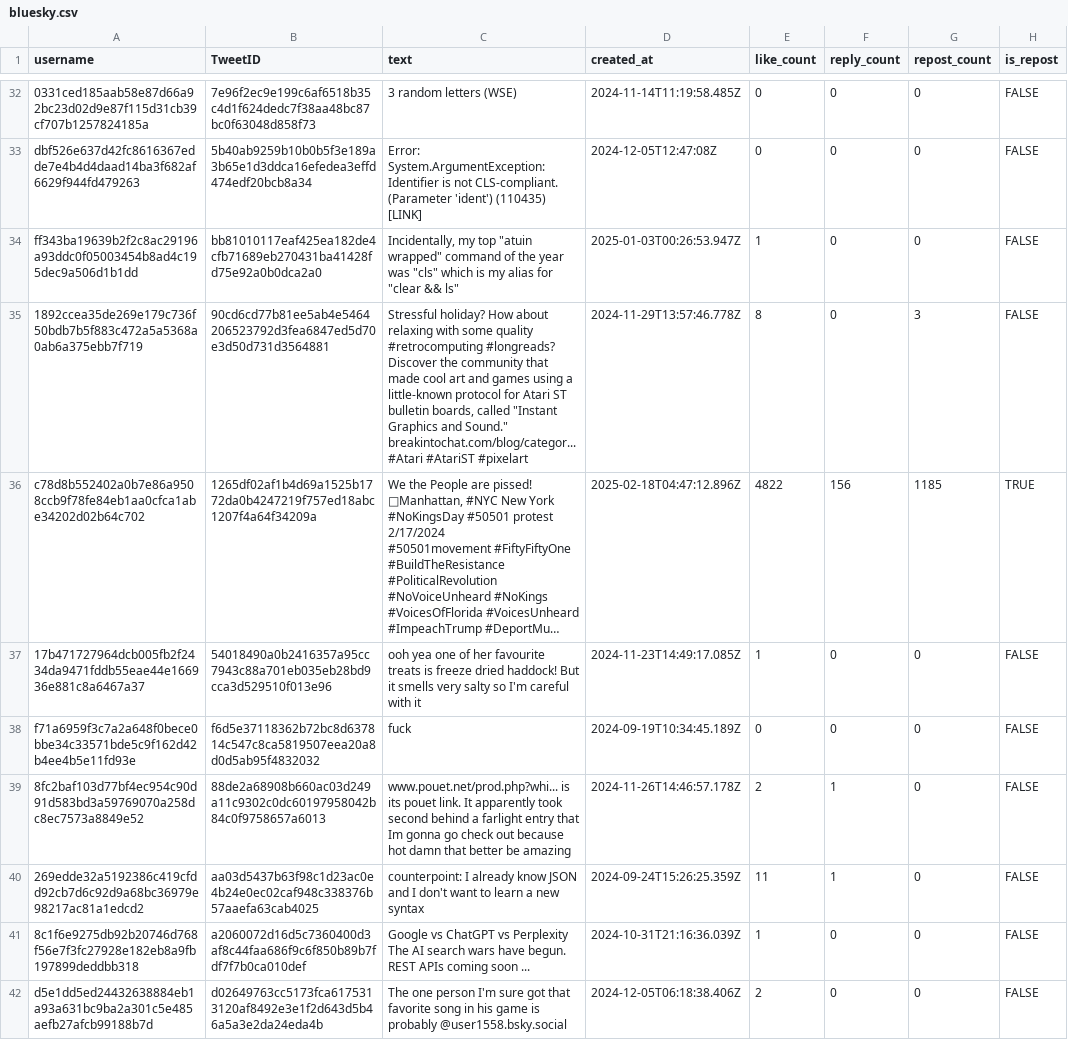
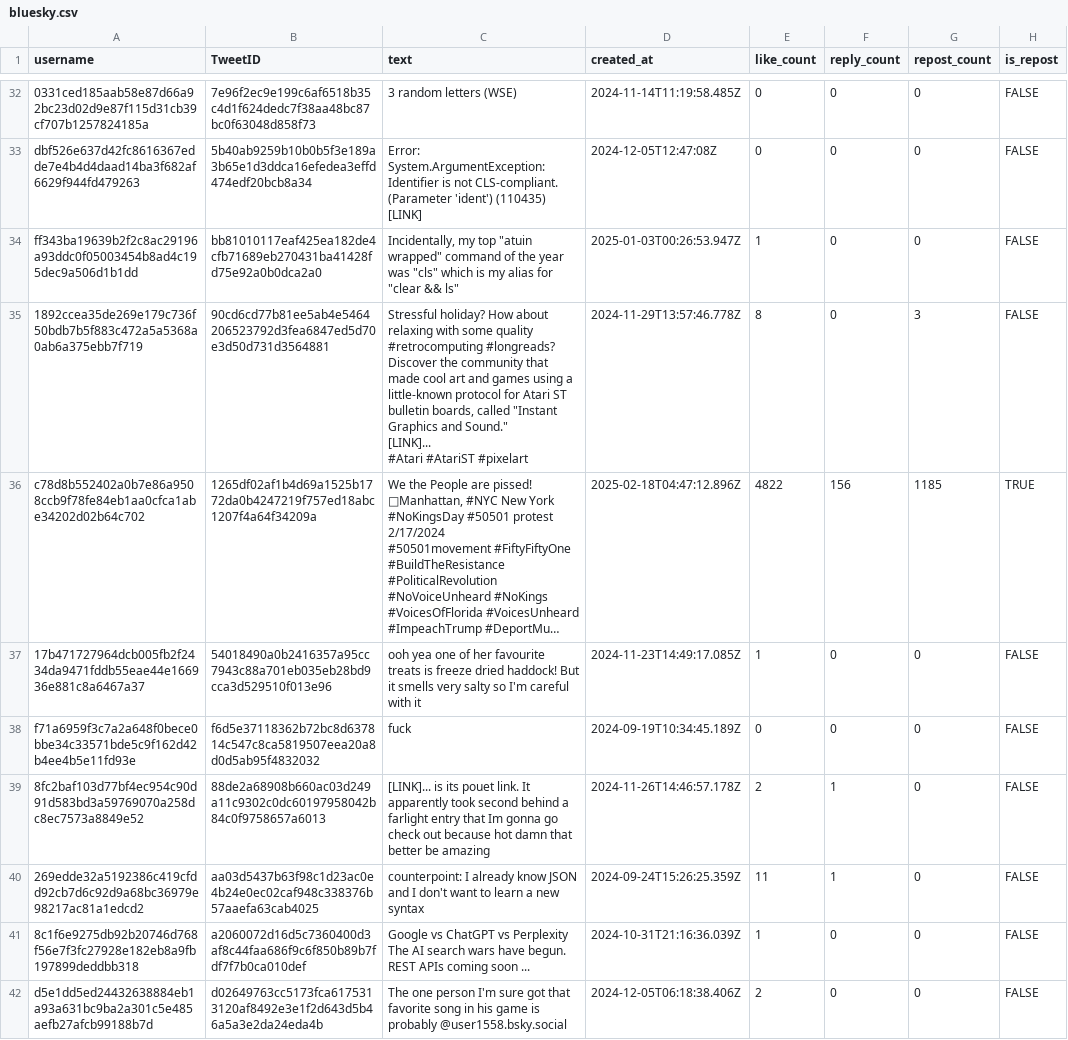
Before and after one commit to twitter-developer/Twitter-Rebranding-on-Developers, a CSV file: bluesky.csv, drawn as a sheet; only a part is shown, gaps mark what is left out; long unchanged cells end in …; ↵ is a line break in a cell; the diff covers the shown part only; the diff names each change by its address in the sheet, - before the commit and + after, or states it on an @@ line.

Commit message:
Update bluesky.csv

```diff
--- a/bluesky.csv
+++ b/bluesky.csv
-C35 (text): …and Sound." ↵ breakintochat.com/blog/categor... ↵ #Atari #AtariST…
+C35 (text): …and Sound." ↵ [LINK]... ↵ #Atari #AtariST…
-C39 (text): www.pouet.net/prod.php?whi... is its…
+C39 (text): [LINK]... is its…
```
Also changed, not shown: 5 edited cells elsewhere in this file.
